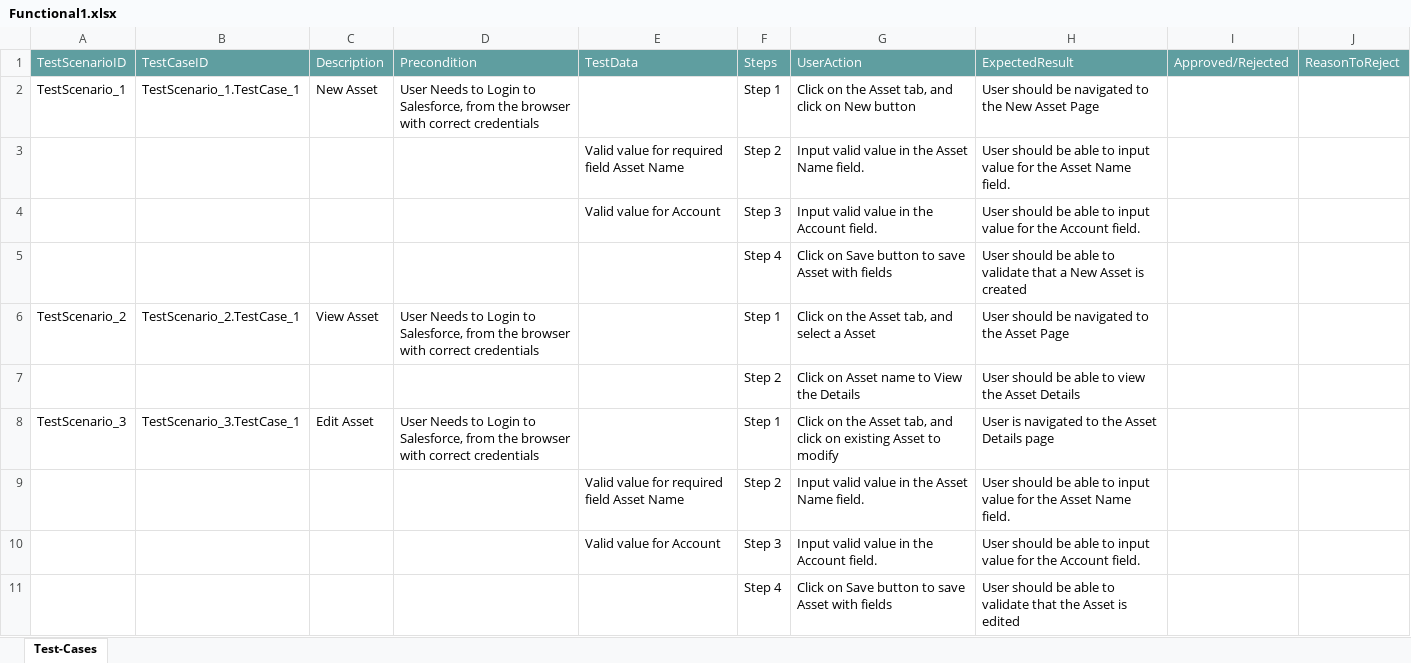
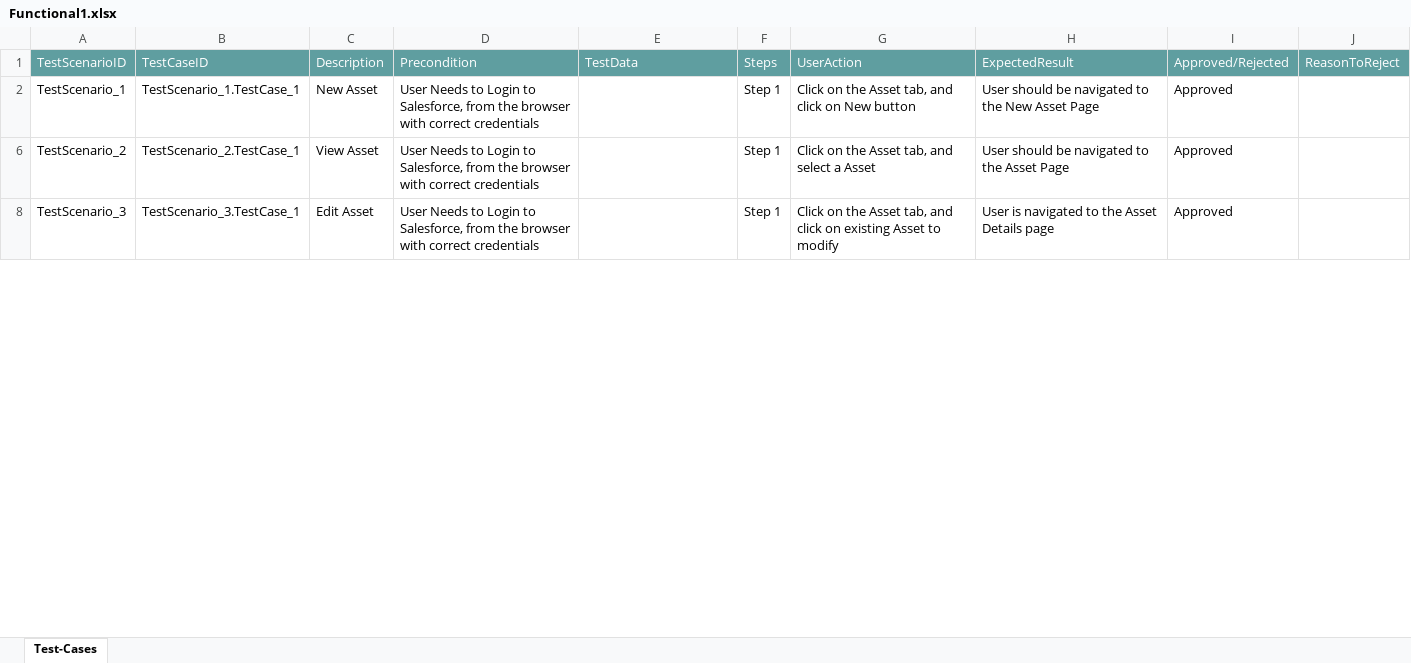
Before and after one commit to ShaikMohamedIrfan/Rohini, an Excel workbook: Functional1.xlsx, sheet Test-Cases, drawn as a sheet; only a part is shown; values as stored, in another font and other column widths than the file's, no borders; table styles not drawn; the diff covers the shown part only; the diff names each change by its address in the sheet, - before the commit and + after, or states it on an @@ line.

Commit message:
Update Functional1.xlsx

```diff
--- a/Functional1.xlsx (sheet Test-Cases)
+++ b/Functional1.xlsx (sheet Test-Cases)
-I2: (empty)
+I2: Approved
@@ row 3 hidden:  |  |  |  | Valid value for required field Asset Name | Step 2 | Input valid value in the Asset Name field. | User should be able to input value for the Asset Name field. @@
@@ row 4 hidden:  |  |  |  | Valid value for Account | Step 3 | Input valid value in the Account field. | User should be able to input value for the Account field. @@
@@ row 5 hidden:  |  |  |  |  | Step 4 | Click on Save button to save Asset with fields | User should be able to validate that a New Asset is created @@
-I6: (empty)
+I6: Approved
@@ row 7 hidden:  |  |  |  |  | Step 2 | Click on Asset name to View the Details | User should be able to view the Asset Details @@
-I8: (empty)
+I8: Approved
@@ row 9 hidden:  |  |  |  | Valid value for required field Asset Name | Step 2 | Input valid value in the Asset Name field. | User should be able to input value for the Asset Name field. @@
@@ row 10 hidden:  |  |  |  | Valid value for Account | Step 3 | Input valid value in the Account field. | User should be able to input value for the Account field. @@
@@ row 11 hidden:  |  |  |  |  | Step 4 | Click on Save button to save Asset with fields | User should be able to validate that the Asset is edited @@
```
Also changed, not shown: 52 hidden or unhidden rows and 16 edited cells elsewhere in this sheet.
